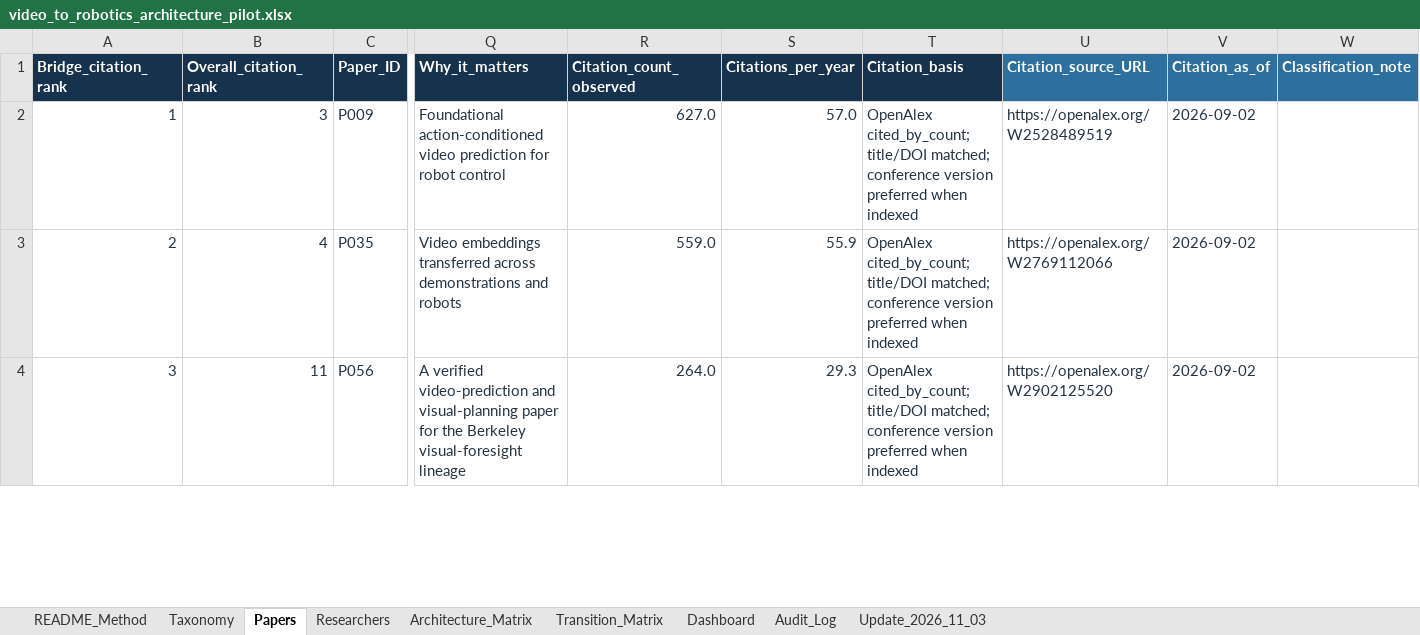
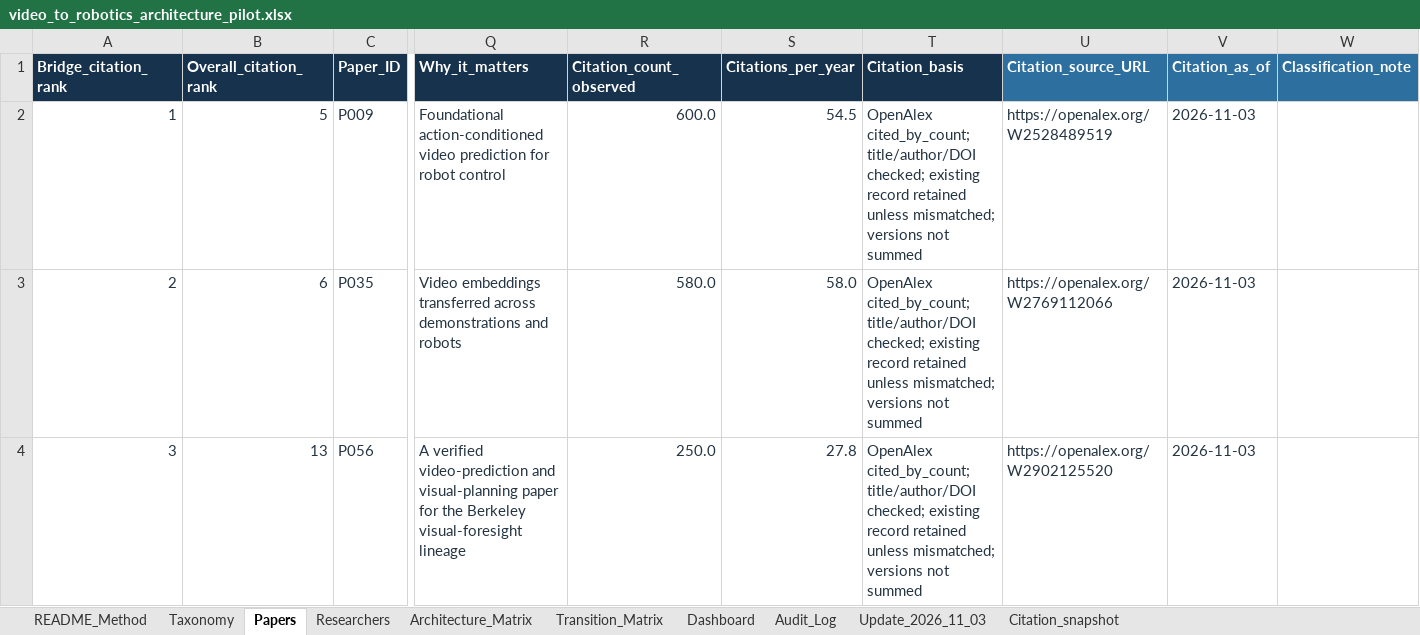
Before and after one commit to 2seungeun/2seungeun, an Excel workbook: notes/01-video-to-robotics-transition/video_to_robotics_architecture_pilot.xlsx, sheet Papers, drawn as a sheet; only a part is shown, gaps mark what is left out; values as stored, in another font and other column widths than the file's, no borders; conditional formats and table styles not drawn; the diff covers the shown part only; the diff names each change by its address in the sheet, - before the commit and + after, or states it on an @@ line.

Commit message:
Refresh citation counts and bridge rankings; repair six work-ID mismatches

```diff
--- a/notes/01-video-to-robotics-transition/video_to_robotics_architecture_pilot.xlsx (sheet Papers)
+++ b/notes/01-video-to-robotics-transition/video_to_robotics_architecture_pilot.xlsx (sheet Papers)
+sheet tab: Citation_snapshot
-B2 (Overall_citation_rank): 3
+B2 (Overall_citation_rank): 5
-R2 (Citation_count_observed): 627.0
+R2 (Citation_count_observed): 600.0
-S2 (Citations_per_year): 57.0
+S2 (Citations_per_year): 54.5
-T2:T4 (Citation_basis): OpenAlex cited_by_count; title/DOI matched; conference version preferred when indexed
+T2:T4 (Citation_basis): OpenAlex cited_by_count; title/author/DOI checked; existing record retained unless mismatched; versions not summed
-V2:V4 (Citation_as_of): 2026-09-02
+V2:V4 (Citation_as_of): 2026-11-03
-B3 (Overall_citation_rank): 4
+B3 (Overall_citation_rank): 6
-R3 (Citation_count_observed): 559.0
+R3 (Citation_count_observed): 580.0
-S3 (Citations_per_year): 55.9
+S3 (Citations_per_year): 58.0
-B4 (Overall_citation_rank): 11
+B4 (Overall_citation_rank): 13
-R4 (Citation_count_observed): 264.0
+R4 (Citation_count_observed): 250.0
-S4 (Citations_per_year): 29.3
+S4 (Citations_per_year): 27.8
```
Also changed, not shown: 36 added rows, 36 removed rows, 196 edited cells and cell formats elsewhere in this sheet, sheet Researchers, sheet Update_2026_11_03, sheet README_Method, formulas that keep their value, 8 other files.
